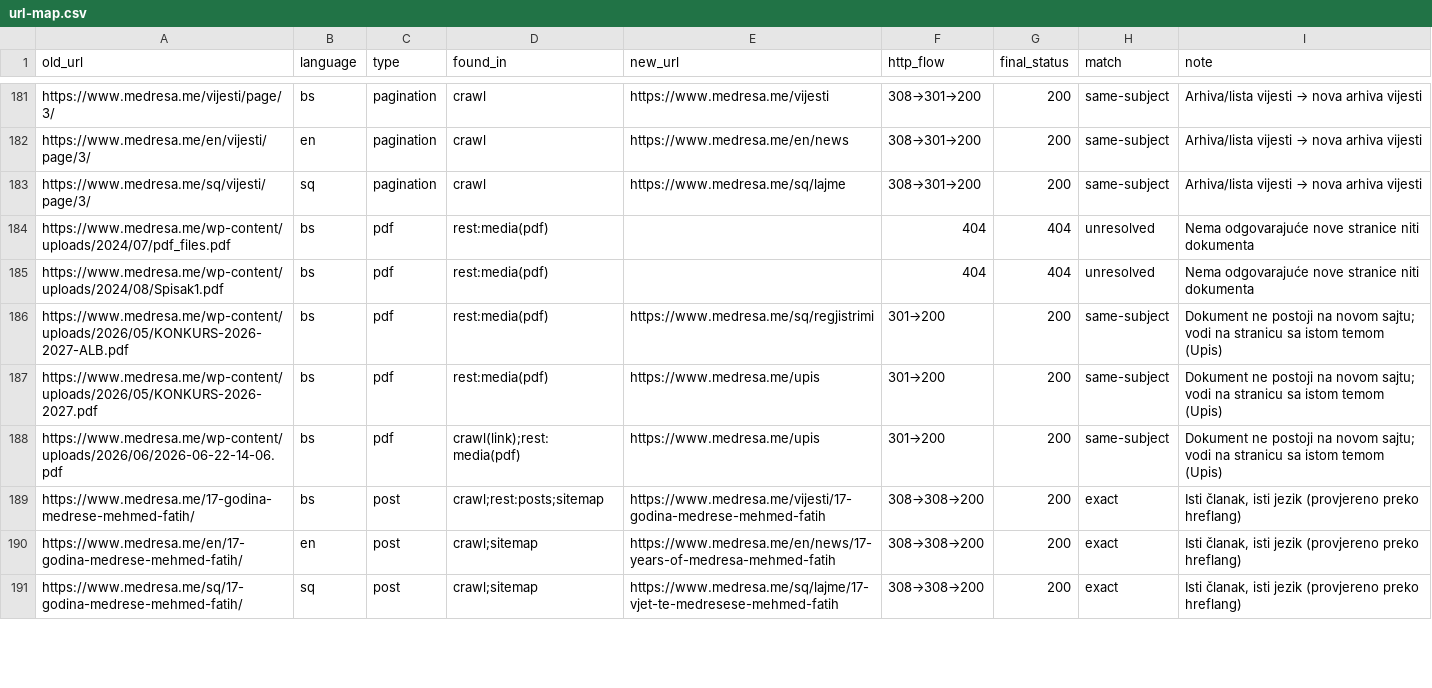
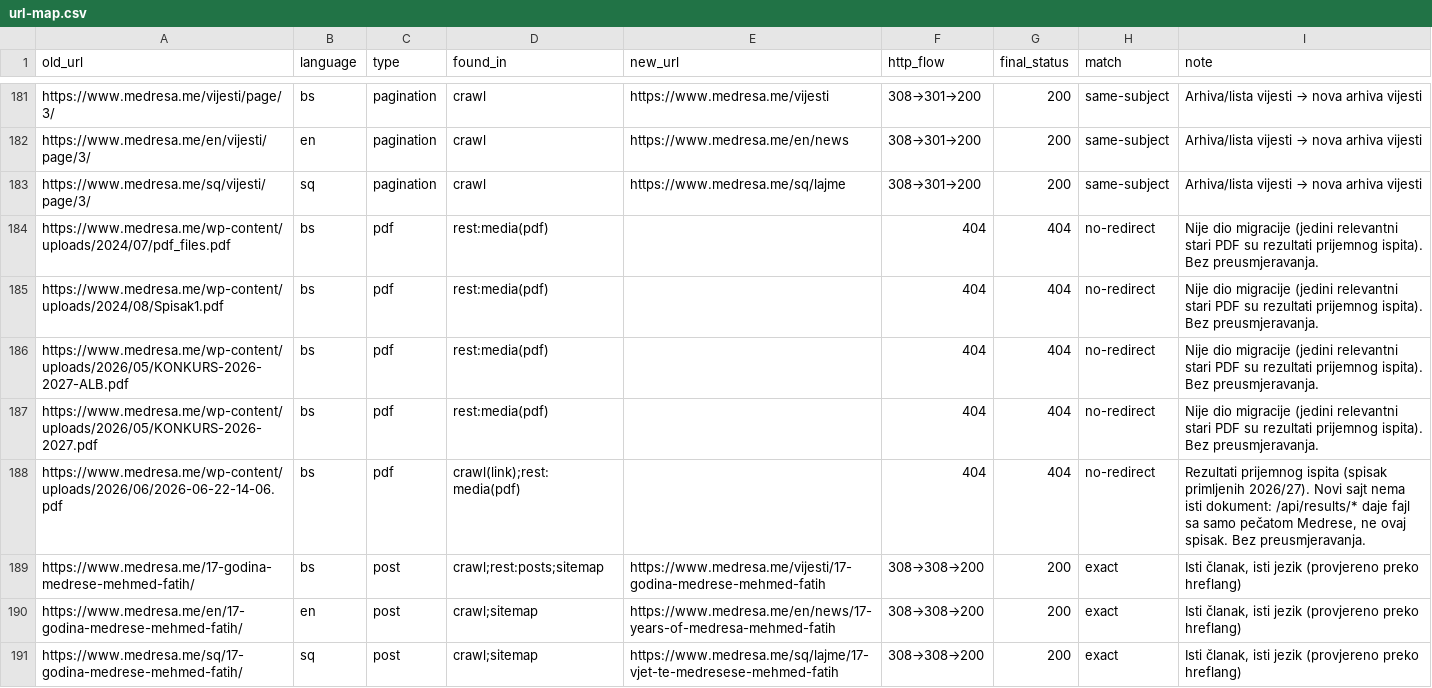
Before and after one commit to mfatih2025-dot/medresa-me, a CSV file: docs/seo-migration/url-map.csv, drawn as a sheet; only a part is shown, gaps mark what is left out.

```diff
--- a/docs/seo-migration/url-map.csv
+++ b/docs/seo-migration/url-map.csv
@@ -183,7 +183,7 @@ https://www.medresa.me/en/vijesti/page/3/,en,pagination,crawl,https://www.medres
 https://www.medresa.me/sq/vijesti/page/3/,sq,pagination,crawl,https://www.medresa.me/sq/lajme,308→301→200,200,same-subject,Arhiva/lista vijesti → nova arhiva vijesti
-https://www.medresa.me/wp-content/uploads/2024/07/pdf_files.pdf,bs,pdf,rest:media(pdf),,404,404,unresolved,Nema odgovarajuće nove stranice niti dokumenta
-https://www.medresa.me/wp-content/uploads/2024/08/Spisak1.pdf,bs,pdf,rest:media(pdf),,404,404,unresolved,Nema odgovarajuće nove stranice niti dokumenta
-https://www.medresa.me/wp-content/uploads/2026/05/KONKURS-2026-2027-ALB.pdf,bs,pdf,rest:media(pdf),https://www.medresa.me/sq/regjistrimi,301→200,200,same-subject,Dokument ne postoji na novom sajtu; vodi na stranicu sa istom temom (Upis)
-https://www.medresa.me/wp-content/uploads/2026/05/KONKURS-2026-2027.pdf,bs,pdf,rest:media(pdf),https://www.medresa.me/upis,301→200,200,same-subject,Dokument ne postoji na novom sajtu; vodi na stranicu sa istom temom (Upis)
-https://www.medresa.me/wp-content/uploads/2026/06/2026-06-22-14-06.pdf,bs,pdf,crawl(link);rest:media(pdf),https://www.medresa.me/upis,301→200,200,same-subject,Dokument ne postoji na novom sajtu; vodi na stranicu sa istom temom (Upis)
+https://www.medresa.me/wp-content/uploads/2024/07/pdf_files.pdf,bs,pdf,rest:media(pdf),,404,404,no-redirect,Nije dio migracije (jedini relevantni stari PDF su rezultati prijemnog ispita). Bez preusmjeravanja.
+https://www.medresa.me/wp-content/uploads/2024/08/Spisak1.pdf,bs,pdf,rest:media(pdf),,404,404,no-redirect,Nije dio migracije (jedini relevantni stari PDF su rezultati prijemnog ispita). Bez preusmjeravanja.
+https://www.medresa.me/wp-content/uploads/2026/05/KONKURS-2026-2027-ALB.pdf,bs,pdf,rest:media(pdf),,404,404,no-redirect,Nije dio migracije (jedini relevantni stari PDF su rezultati prijemnog ispita). Bez preusmjeravanja.
+https://www.medresa.me/wp-content/uploads/2026/05/KONKURS-2026-2027.pdf,bs,pdf,rest:media(pdf),,404,404,no-redirect,Nije dio migracije (jedini relevantni stari PDF su rezultati prijemnog ispita). Bez preusmjeravanja.
+https://www.medresa.me/wp-content/uploads/2026/06/2026-06-22-14-06.pdf,bs,pdf,crawl(link);rest:media(pdf),,404,404,no-redirect,"Rezultati prijemnog ispita (spisak primljenih 2026/27). Novi sajt nema isti dokument: /api/results/* daje fajl sa samo pečatom Medrese, ne ovaj spisak. Bez preusmjeravanja."
 https://www.medresa.me/17-godina-medrese-mehmed-fatih/,bs,post,crawl;rest:posts;sitemap,https://www.medresa.me/vijesti/17-godina-medrese-mehmed-fatih,308→308→200,200,exact,"Isti članak, isti jezik (provjereno preko hreflang)"
```
Also changed, not shown: 4 other files.
